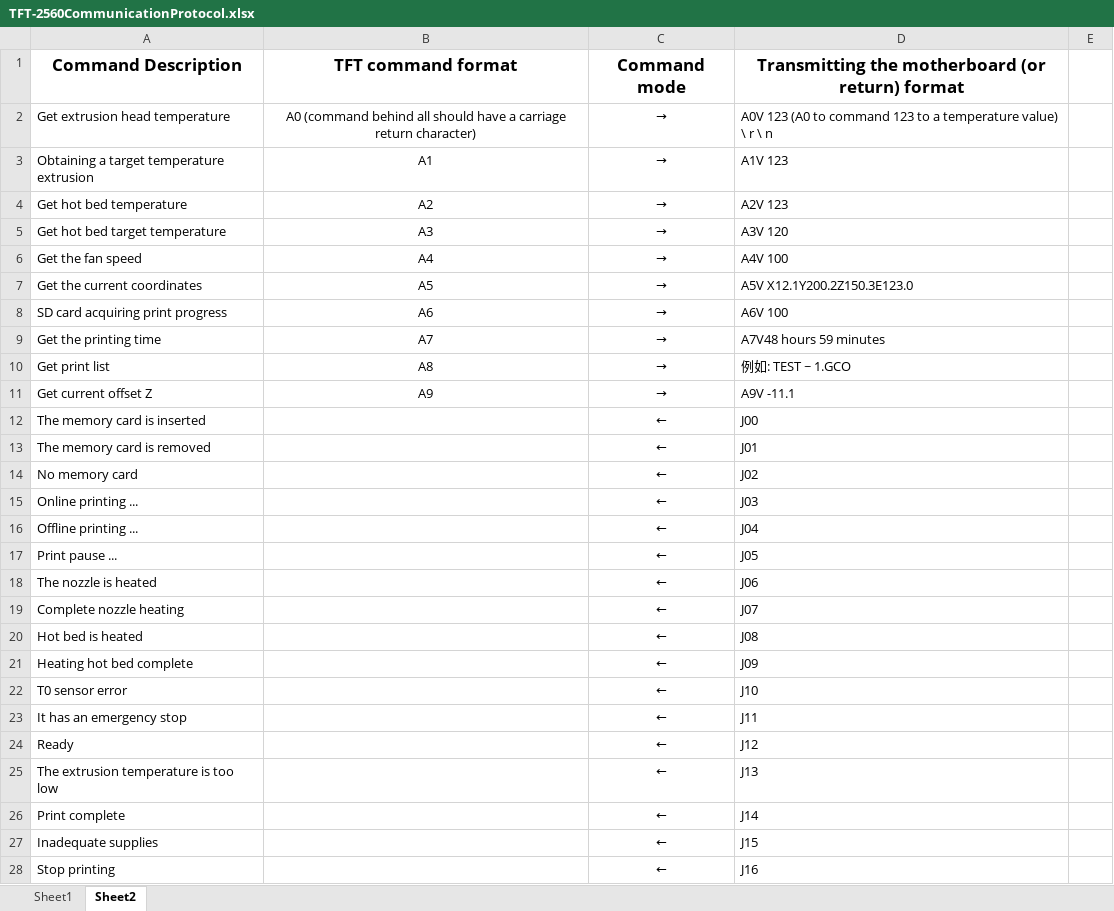
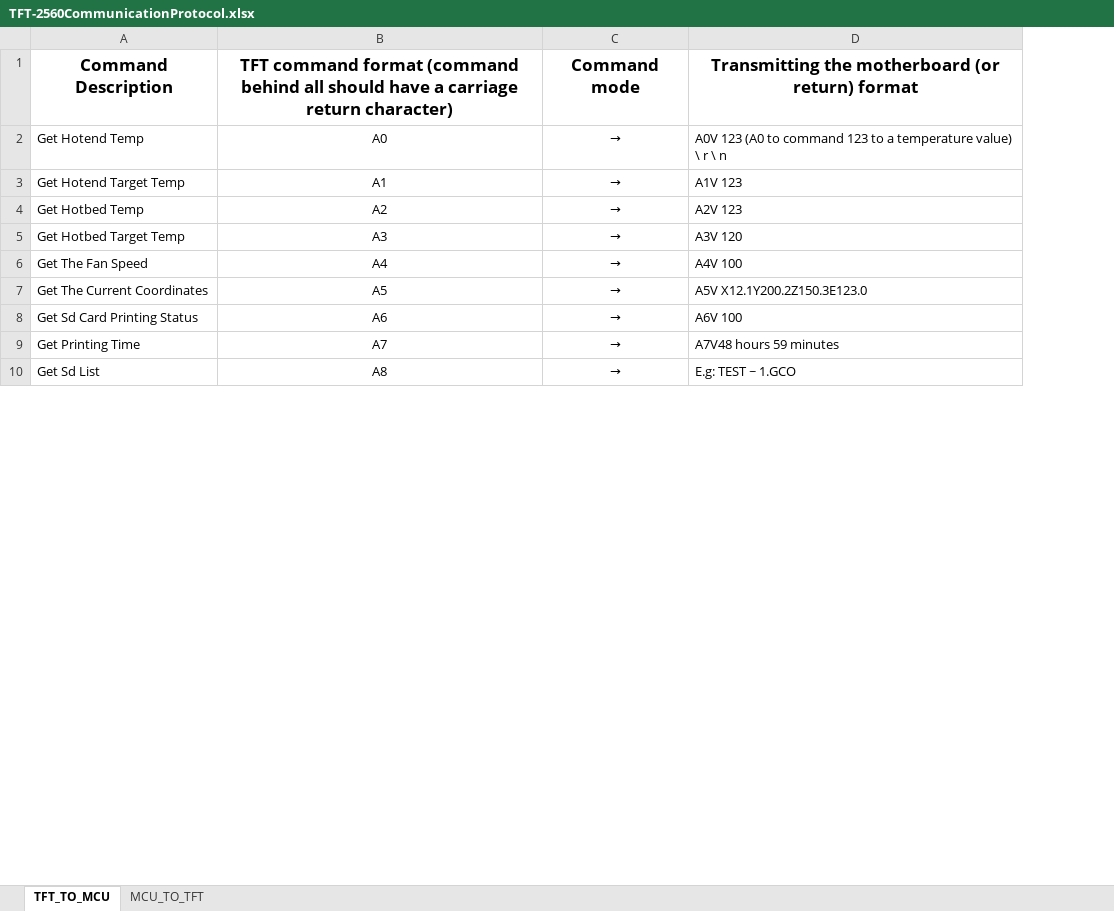
Before and after one commit to softkannan/3DPrint, an Excel workbook: hardware/Anycubic_Trigorilla/Board/Anycubic_TFT_Serial_Command_Mapping/TFT-2560CommunicationProtocol.xlsx, sheet TFT_TO_MCU, drawn as a sheet; only a part is shown; values as stored, in another font and other column widths than the file's, no borders; removed rows and columns are numbered as before the commit, all else as after; the diff covers the shown part only; the diff names each change by its address in the sheet, - before the commit and + after, or states it on an @@ line.

```diff
--- a/hardware/Anycubic_Trigorilla/Board/Anycubic_TFT_Serial_Command_Mapping/TFT-2560CommunicationProtocol.xlsx (sheet TFT_TO_MCU)
+++ b/hardware/Anycubic_Trigorilla/Board/Anycubic_TFT_Serial_Command_Mapping/TFT-2560CommunicationProtocol.xlsx (sheet TFT_TO_MCU)
-sheet tab: Sheet2
+sheet tab: TFT_TO_MCU
-sheet tab: Sheet1
+sheet tab: MCU_TO_TFT
-column A, rows 1-10: Command Description | Get extrusion head temperature | Obtaining a target temperature extrusion | Get hot bed temperature | Get hot bed target temperature | Get the fan speed | Get the current coordinates | SD card acquiring print progress | Get the printing time | Get print list
+column A, rows 1-10: Command Description | Get Hotend Temp | Get Hotend Target Temp | Get Hotbed Temp | Get Hotbed Target Temp | Get The Fan Speed | Get The Current Coordinates | Get Sd Card Printing Status | Get Printing Time | Get Sd List
-column E, empty
-B1: …command format
+B1: …command format (command behind all should have a carriage return character)
-B2: A0 (command behind all should have a carriage return character)
+B2: A0
-D10: 例如: TEST ~ 1.GCO
+D10: E.g: TEST ~ 1.GCO
-row 11: Get current offset Z | A9 | → | A9V -11.1
-row 12: The memory card is inserted |  | ← | J00
-row 13: The memory card is removed |  | ← | J01
-row 14: No memory card |  | ← | J02
-row 15: Online printing ... |  | ← | J03
-row 16: Offline printing ... |  | ← | J04
-row 17: Print pause ... |  | ← | J05
-row 18: The nozzle is heated |  | ← | J06
-row 19: Complete nozzle heating |  | ← | J07
-row 20: Hot bed is heated |  | ← | J08
-row 21: Heating hot bed complete |  | ← | J09
-row 22: T0 sensor error |  | ← | J10
-row 23: It has an emergency stop |  | ← | J11
-row 24: Ready |  | ← | J12
-row 25: The extrusion temperature is too low |  | ← | J13
-row 26: Print complete |  | ← | J14
-row 27: Inadequate supplies |  | ← | J15
-row 28: Stop printing |  | ← | J16
```
Also changed, not shown: 10 added rows, 23 removed rows, 1 moved row, 10 edited cells and cell formats elsewhere in this sheet, slicer/anycubic/for_marlin/Anycubic_Cura_Generator_Titan_DD/Anycubic_Cura_Generator_Titan_DD.xlsm, slicer/anycubic/for_marlin/Anycubic_PrusaSlicer_Generator_Titan_DD/Anycubic_PrusaSlicer_Generator_Titan_DD.xlsm, 1 other file.
